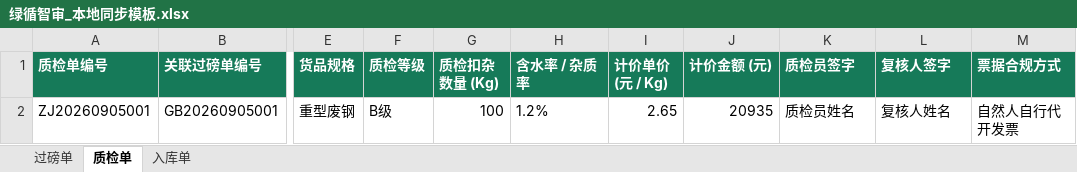
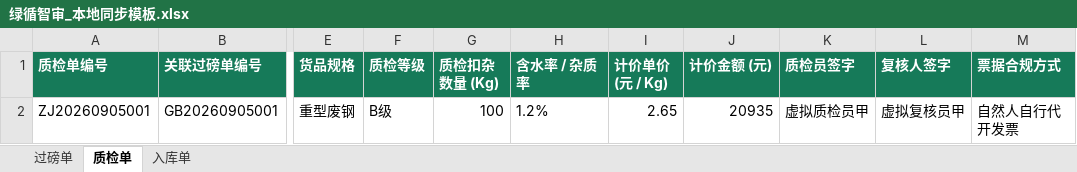
Before and after one commit to paul20060329-tech/renewable_resources, an Excel workbook: local_templates/绿循智审_本地同步模板.xlsx, sheet 质检单, drawn as a sheet; only a part is shown, gaps mark what is left out; values as stored, in another font and other column widths than the file's, no borders; the diff names each change by its address in the sheet, - before the commit and + after, or states it on an @@ line.

```diff
--- a/local_templates/绿循智审_本地同步模板.xlsx (sheet 质检单)
+++ b/local_templates/绿循智审_本地同步模板.xlsx (sheet 质检单)
-K2 (质检员签字): 质检员姓名
+K2 (质检员签字): 虚拟质检员甲
-L2 (复核人签字): 复核人姓名
+L2 (复核人签字): 虚拟复核员甲
```
Also changed, not shown: sheet 过磅单, sheet 入库单, Data/绿循智审_100条虚拟导入数据.xlsx, local_templates/再生资源公司收购合规台账模板.xlsx, 17 other files.
